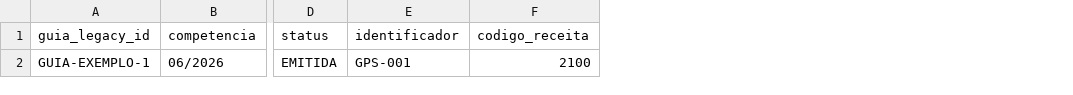
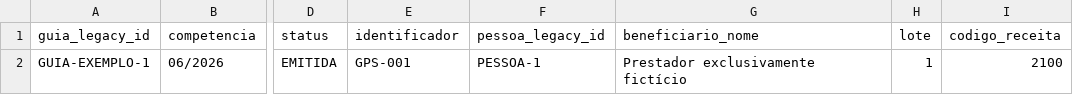
Before and after one commit to AldoSant/GestaoInstitutos, a CSV file: docs/modelos/guias-inss-historicas.csv, drawn as a sheet; only a part is shown, gaps mark what is left out; the diff names each change by its address in the sheet, - before the commit and + after, or states it on an @@ line.

```diff
--- a/docs/modelos/guias-inss-historicas.csv
+++ b/docs/modelos/guias-inss-historicas.csv
+column F (pessoa_legacy_id), row 2: PESSOA-1
+column G (beneficiario_nome), row 2: Prestador exclusivamente fictício
+column H (lote), row 2: 1
```
Also changed, not shown: docs/modelos/folhas-historicas.csv, 26 other files.
